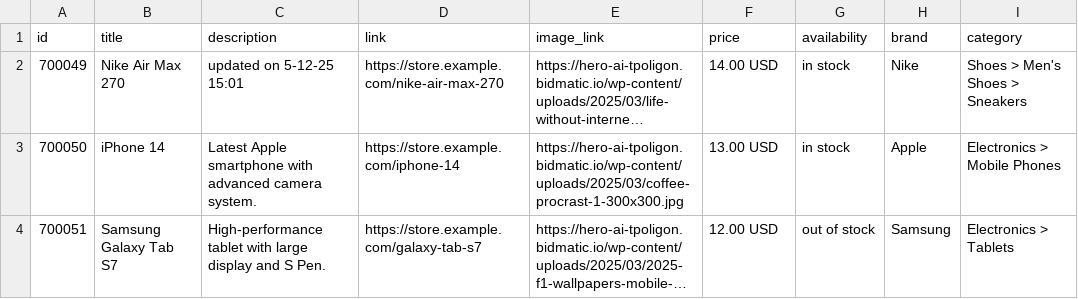
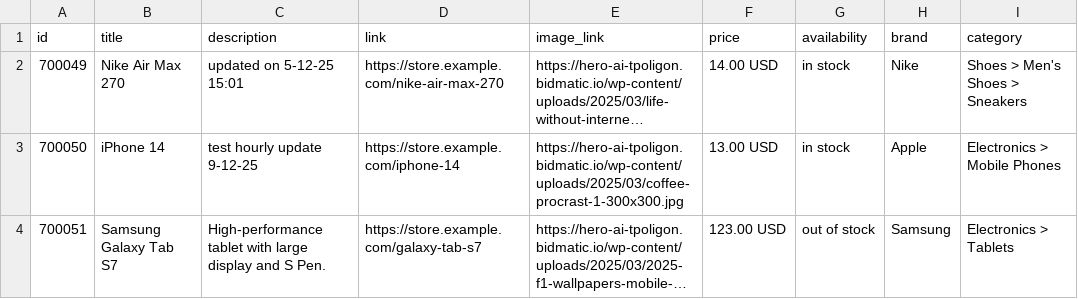
Before and after one commit to melnichenkoroman95-hue/some_test_feed, a CSV file: feed_template_correct_2.csv, drawn as a sheet; only a part is shown; long unchanged cells end in …; the diff names each change by its address in the sheet, - before the commit and + after, or states it on an @@ line.

Commit message:
Update feed_template_correct_2.csv

```diff
--- a/feed_template_correct_2.csv
+++ b/feed_template_correct_2.csv
-C3 (description): Latest Apple smartphone with advanced camera system.
+C3 (description): test hourly update 9-12-25
-F4 (price): 12.00 USD
+F4 (price): 123.00 USD
```
